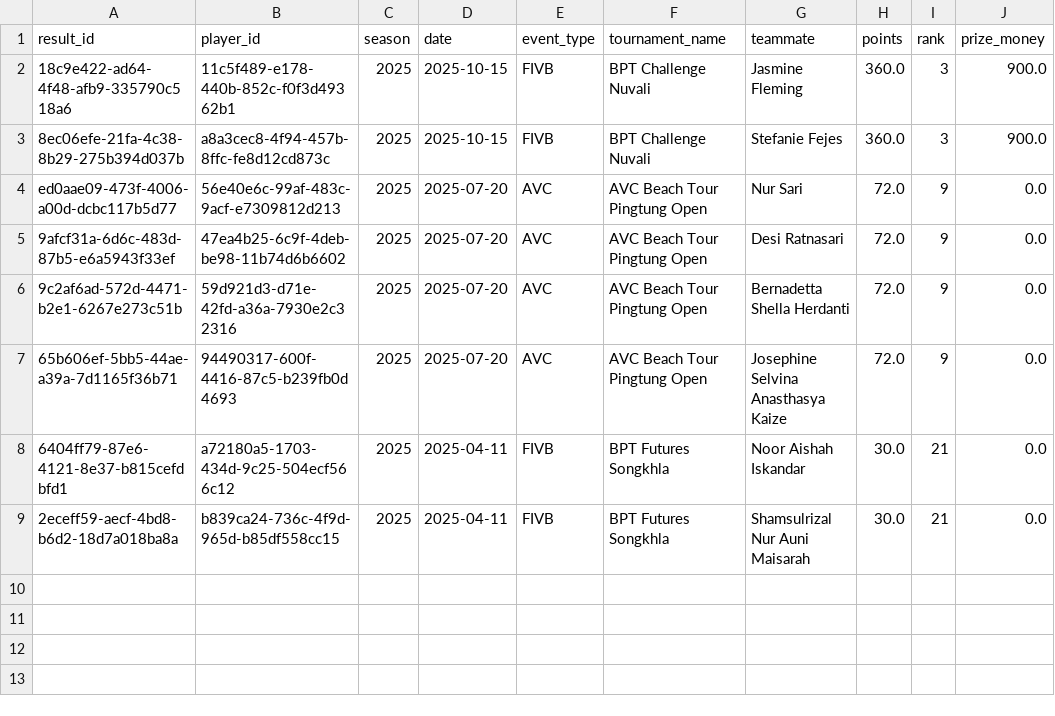
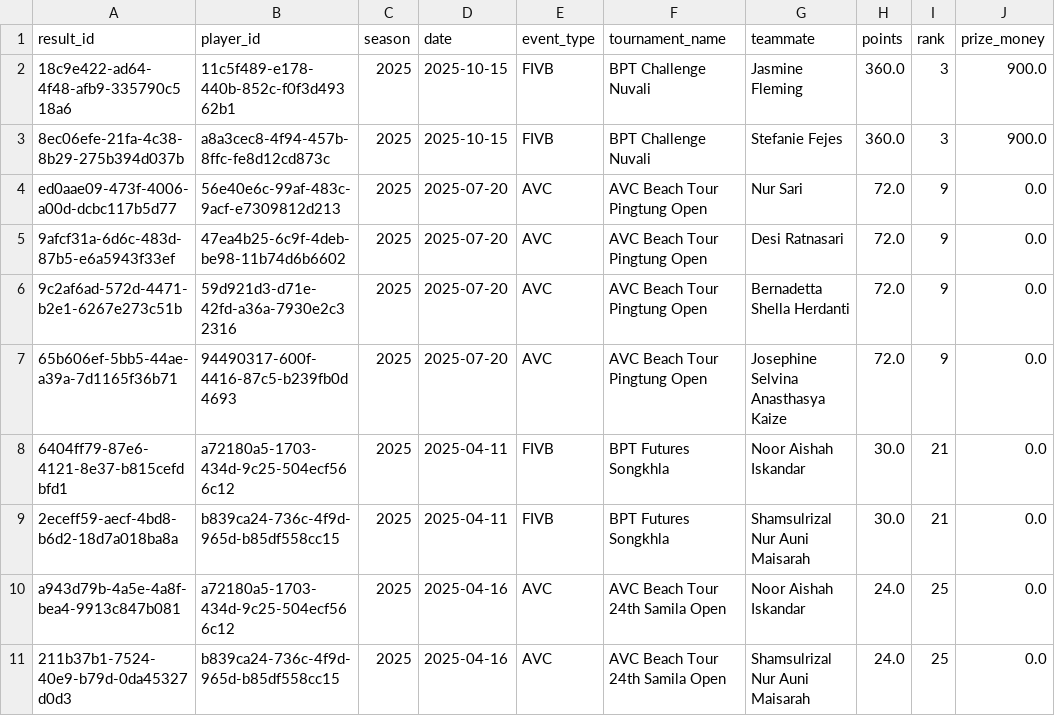
Before and after one commit to avcbeach/player-database-system, a CSV file: data/results.csv, drawn as a sheet.

Commit message:
Update results.csv from Streamlit app

```diff
--- a/data/results.csv
+++ b/data/results.csv
@@ -9 +9,3 @@ ed0aae09-473f-4006-a00d-dcbc117b5d77,56e40e6c-99af-483c-9acf-e7309812d213,2025,2
 2eceff59-aecf-4bd8-b6d2-18d7a018ba8a,b839ca24-736c-4f9d-965d-b85df558cc15,2025,2025-04-11,FIVB,BPT Futures Songkhla,Shamsulrizal Nur Auni Maisarah,30.0,21,0.0
+a943d79b-4a5e-4a8f-bea4-9913c847b081,a72180a5-1703-434d-9c25-504ecf566c12,2025,2025-04-16,AVC,AVC Beach Tour 24th Samila Open,Noor Aishah Iskandar,24.0,25,0.0
+211b37b1-7524-40e9-b79d-0da45327d0d3,b839ca24-736c-4f9d-965d-b85df558cc15,2025,2025-04-16,AVC,AVC Beach Tour 24th Samila Open,Shamsulrizal Nur Auni Maisarah,24.0,25,0.0
```
